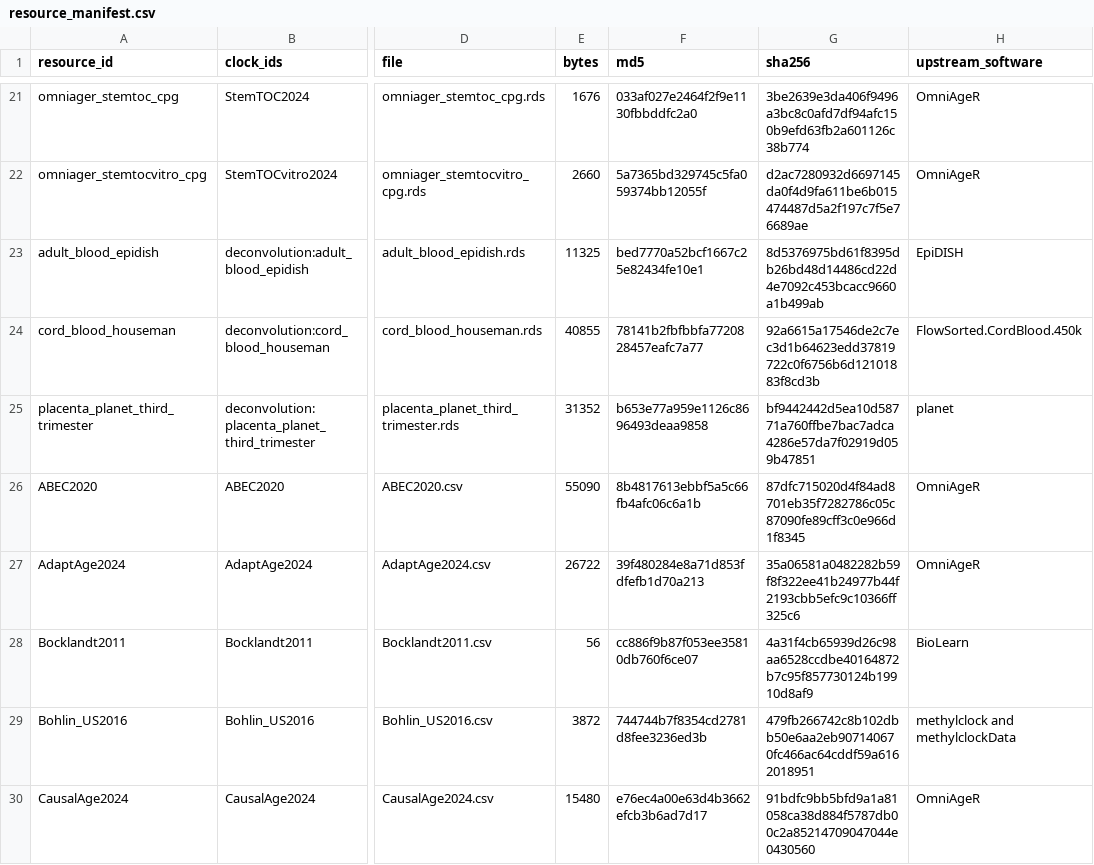
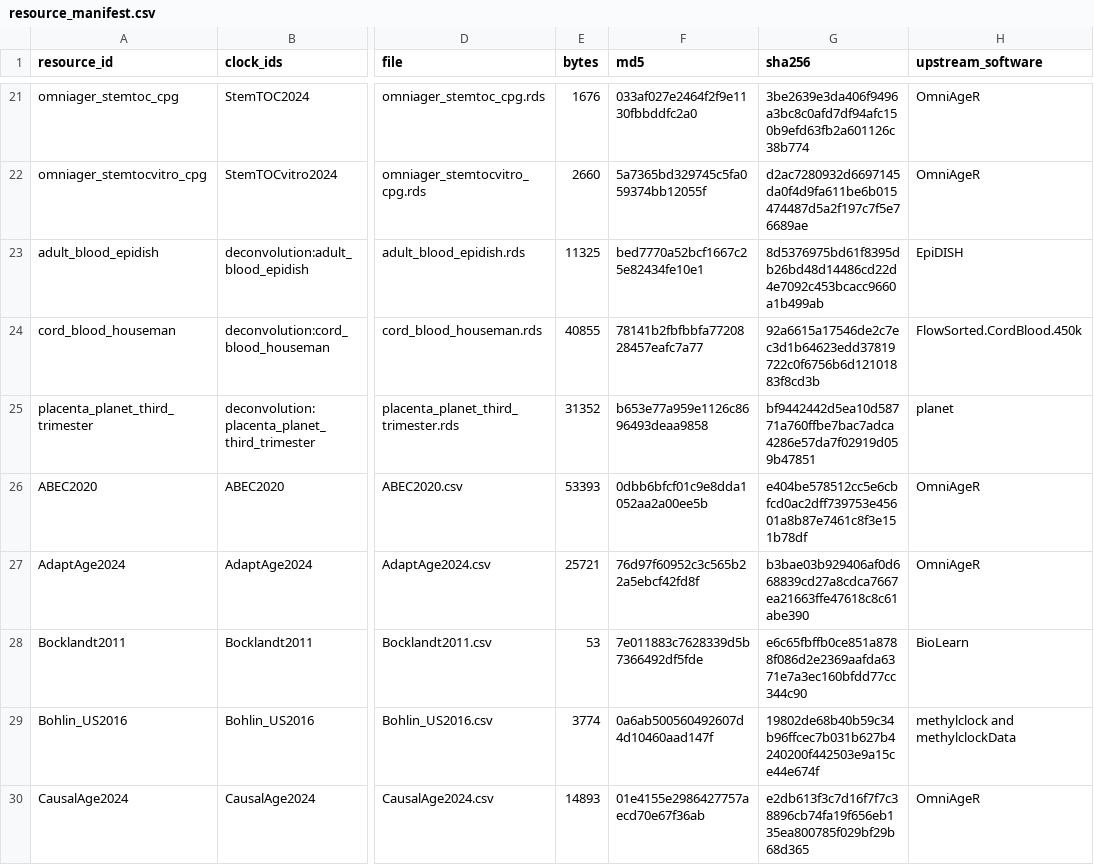
Before and after one commit to hyu020/MethylOmniData, a CSV file: inst/extdata/resource_manifest.csv, drawn as a sheet; only a part is shown, gaps mark what is left out; the diff covers the shown part only; the diff names each change by its address in the sheet, - before the commit and + after, or states it on an @@ line.

```diff
--- a/inst/extdata/resource_manifest.csv
+++ b/inst/extdata/resource_manifest.csv
-E26 (bytes): 55090
+E26 (bytes): 53393
-F26 (md5): 8b4817613ebbf5a5c66fb4afc06c6a1b
+F26 (md5): 0dbb6bfcf01c9e8dda1052aa2a00ee5b
-G26 (sha256): 87dfc715020d4f84ad8701eb35f7282786c05c87090fe89cff3c0e966d1f8345
+G26 (sha256): e404be578512cc5e6cbfcd0ac2dff739753e45601a8b87e7461c8f3e151b78df
-E27 (bytes): 26722
+E27 (bytes): 25721
-F27 (md5): 39f480284e8a71d853fdfefb1d70a213
+F27 (md5): 76d97f60952c3c565b22a5ebcf42fd8f
-G27 (sha256): 35a06581a0482282b59f8f322ee41b24977b44f2193cbb5efc9c10366ff325c6
+G27 (sha256): b3bae03b929406af0d668839cd27a8cdca7667ea21663ffe47618c8c61abe390
-E28 (bytes): 56
+E28 (bytes): 53
-F28 (md5): cc886f9b87f053ee35810db760f6ce07
+F28 (md5): 7e011883c7628339d5b7366492df5fde
-G28 (sha256): 4a31f4cb65939d26c98aa6528ccdbe40164872b7c95f857730124b19910d8af9
+G28 (sha256): e6c65fbffb0ce851a8788f086d2e2369aafda6371e7a3ec160bfdd77cc344c90
-E29 (bytes): 3872
+E29 (bytes): 3774
-F29 (md5): 744744b7f8354cd2781d8fee3236ed3b
+F29 (md5): 0a6ab500560492607d4d10460aad147f
-G29 (sha256): 479fb266742c8b102dbb50e6aa2eb907140670fc466ac64cddf59a6162018951
+G29 (sha256): 19802de68b40b59c34b96ffcec7b031b627b4240200f442503e9a15ce44e674f
-E30 (bytes): 15480
+E30 (bytes): 14893
-F30 (md5): e76ec4a00e63d4b3662efcb3b6ad7d17
+F30 (md5): 01e4155e2986427757aecd70e67f36ab
-G30 (sha256): 91bdfc9bb5bfd9a1a81058ca38d884f5787db00c2a85214709047044e0430560
+G30 (sha256): e2db613f3c7d16f7f7c38896cb74fa19f656eb135ea800785f029bf29b68d365
```
Also changed, not shown: 117 edited cells elsewhere in this file, 3 other files.
